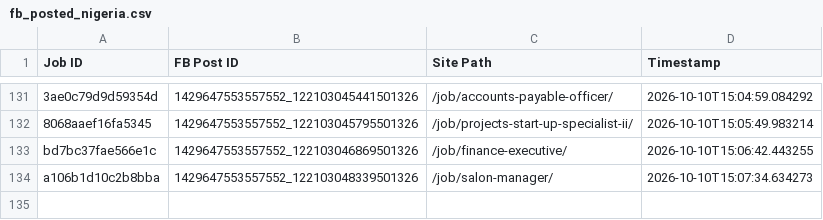
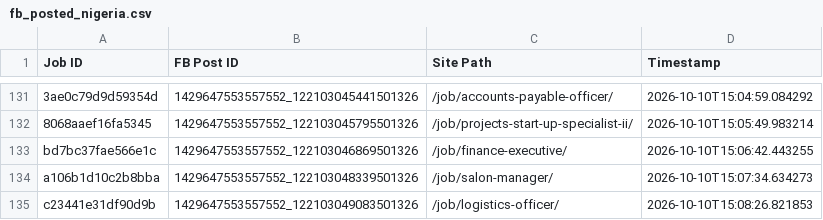
Before and after one commit to paulinepule2000/ng-sm, a CSV file: fb_posted_nigeria.csv, drawn as a sheet; only a part is shown, gaps mark what is left out.

```diff
--- a/fb_posted_nigeria.csv
+++ b/fb_posted_nigeria.csv
@@ -134 +134,2 @@ bd7bc37fae566e1c,1429647553557552_122103046869501326,/job/finance-executive/,202
 a106b1d10c2b8bba,1429647553557552_122103048339501326,/job/salon-manager/,2026-10-10T15:07:34.634273
+c23441e31df90d9b,1429647553557552_122103049083501326,/job/logistics-officer/,2026-10-10T15:08:26.821853
```
